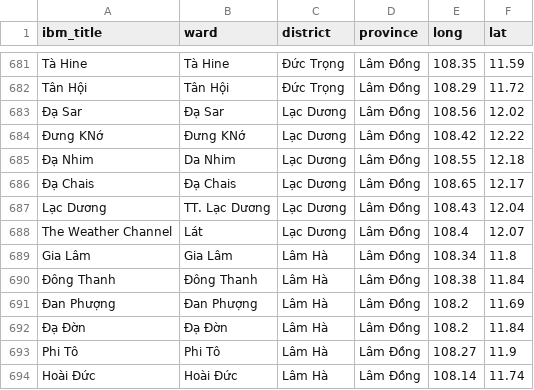
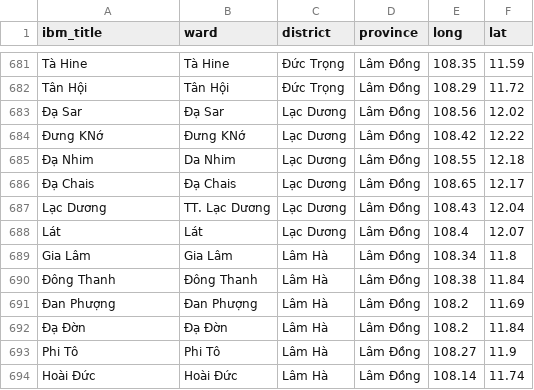
Before and after one commit to vanviethieuanh/CS114, a CSV file: DoAn/Weather/weather/geo_code.csv, drawn as a sheet; only a part is shown, gaps mark what is left out.

Commit message:
Remove error

```diff
--- a/DoAn/Weather/weather/geo_code.csv
+++ b/DoAn/Weather/weather/geo_code.csv
@@ -687,3 +687,3 @@ Tân Hội,Tân Hội,Đức Trọng,Lâm Đồng,108.29,11.72
 Lạc Dương,TT. Lạc Dương,Lạc Dương,Lâm Đồng,108.43,12.04
-The Weather Channel,Lát,Lạc Dương,Lâm Đồng,108.4,12.07
+Lát,Lát,Lạc Dương,Lâm Đồng,108.4,12.07
 Gia Lâm,Gia Lâm,Lâm Hà,Lâm Đồng,108.34,11.8
```
